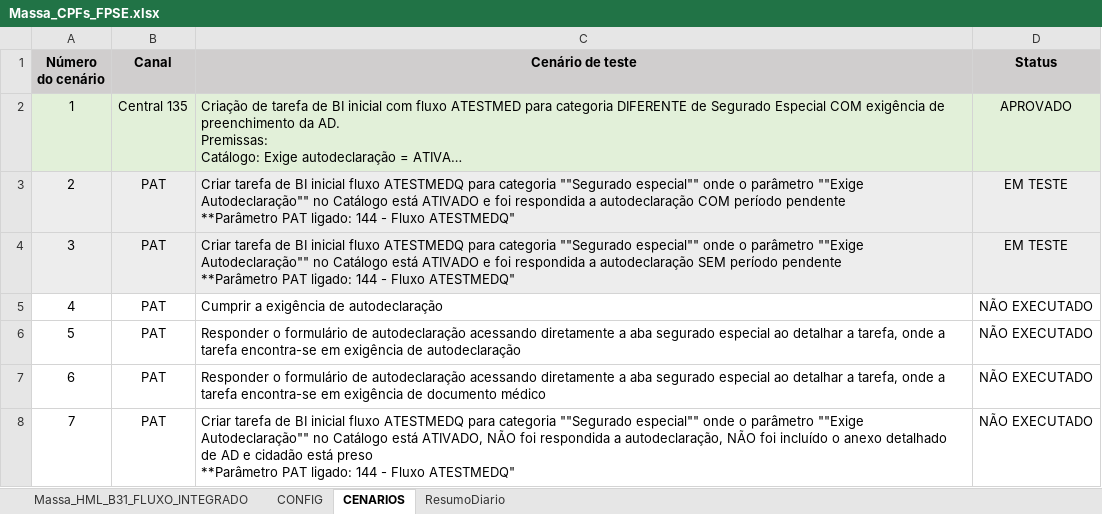
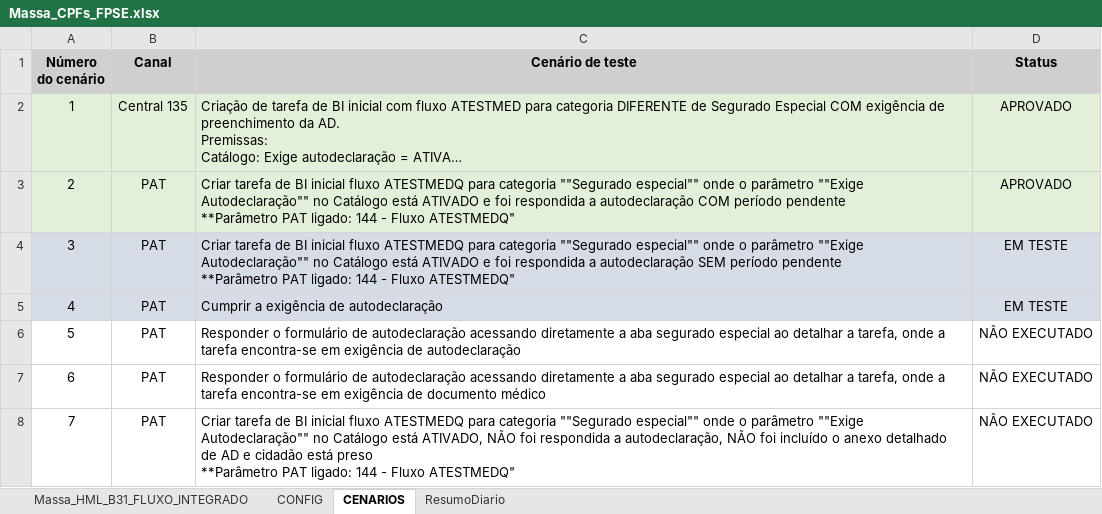
Before and after one commit to thiagopb12-max/painel-homologacao-caf, an Excel workbook: fluxo-integrado/Massa_CPFs_FPSE.xlsx, sheet CENARIOS, drawn as a sheet; only a part is shown; long unchanged cells end in …; values as stored, in another font and other column widths than the file's, no borders; the diff names each change by its address in the sheet, - before the commit and + after, or states it on an @@ line.

```diff
--- a/fluxo-integrado/Massa_CPFs_FPSE.xlsx (sheet CENARIOS)
+++ b/fluxo-integrado/Massa_CPFs_FPSE.xlsx (sheet CENARIOS)
-D3 (Status): EM TESTE
+D3 (Status): APROVADO
-A5:D5 fill: none
+A5:D5 fill: #D6DCE5
-D5 (Status): NÃO EXECUTADO
+D5 (Status): EM TESTE
```
Also changed, not shown: sheet Massa_HML_B31_FLUXO_INTEGRADO, sheet ResumoDiario, 5 other files.
